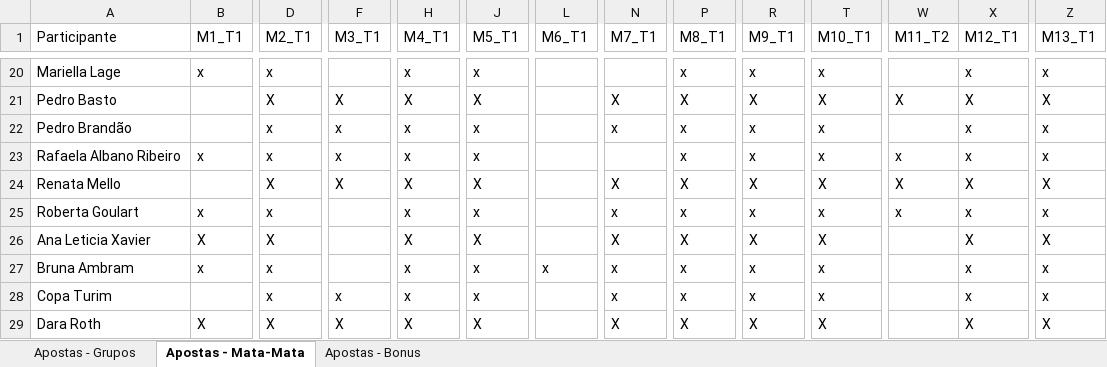
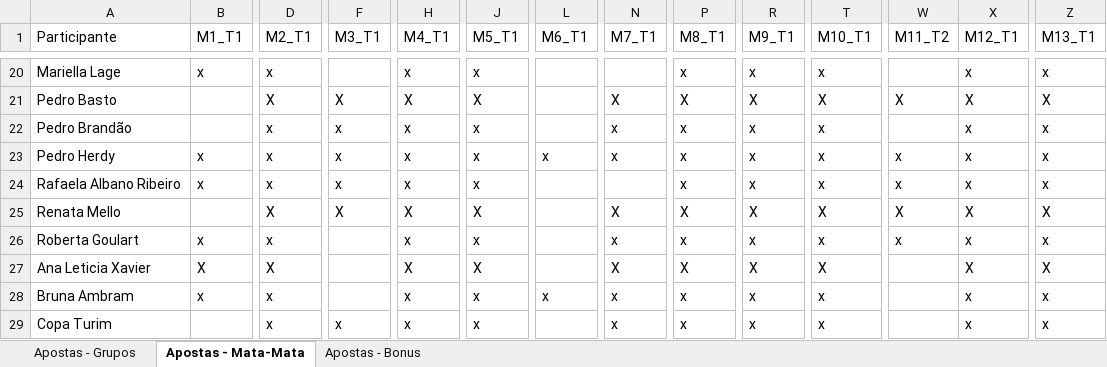
Before and after one commit to pbrandao26/bolao-copa-2026, an Excel workbook: apostas/Bolao_Copa2026_TurimMFO - Consolidada.xlsx, sheet Apostas - Mata-Mata, drawn as a sheet; only a part is shown, gaps mark what is left out; the shorter side is filled out with more unchanged rows; values as stored, in another font and other column widths than the file's, no borders; rows hold the shown columns only; the diff names each change by its address in the sheet, - before the commit and + after, or states it on an @@ line.

```diff
--- a/apostas/Bolao_Copa2026_TurimMFO - Consolidada.xlsx (sheet Apostas - Mata-Mata)
+++ b/apostas/Bolao_Copa2026_TurimMFO - Consolidada.xlsx (sheet Apostas - Mata-Mata)
+row 23: Pedro Herdy | x | x | x | x | x | x | x | x | x | x | x | x | x
```
Also changed, not shown: sheet Apostas - Grupos, sheet Apostas - Bonus, 4 other files.
